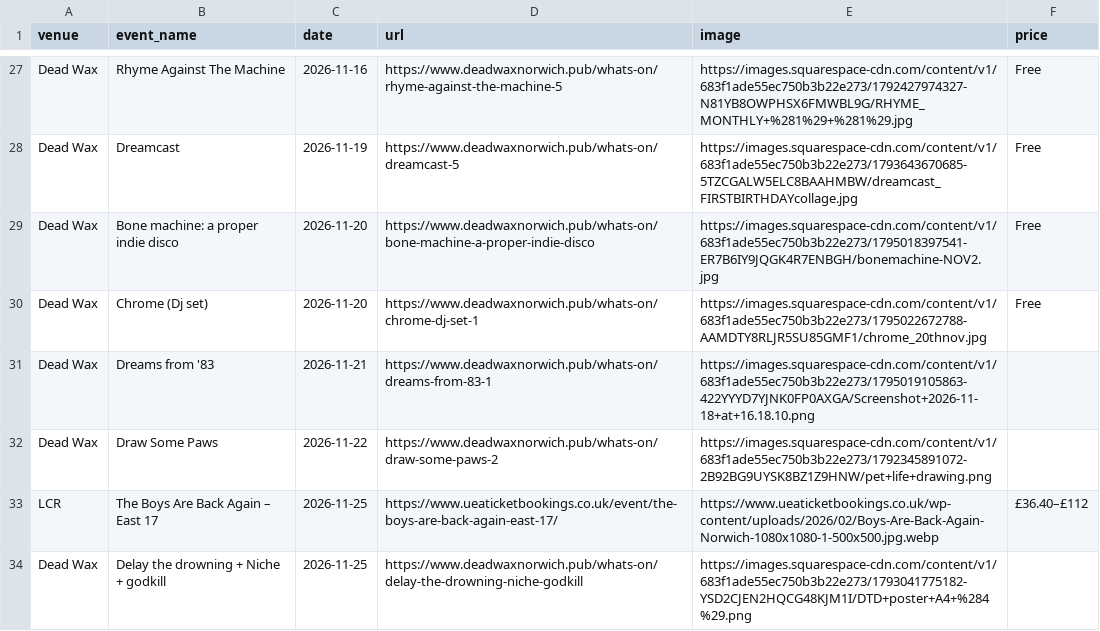
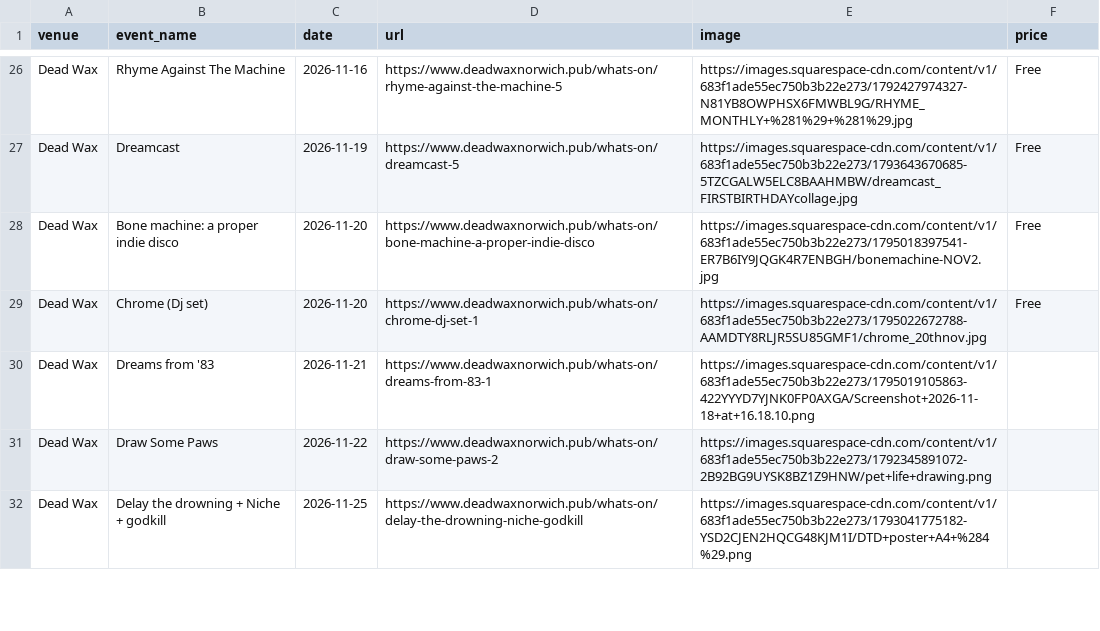
Before and after one commit to nathankjw/GigsNorwich-scraper, a CSV file: scraped_data/norwich_gigs.csv, drawn as a sheet; only a part is shown, gaps mark what is left out; the diff covers the shown part only.

```diff
--- a/scraped_data/norwich_gigs.csv
+++ b/scraped_data/norwich_gigs.csv
@@ -32,3 +31,2 @@ Dead Wax,Dreams from '83,2026-11-21,https://www.deadwaxnorwich.pub/whats-on/drea
 Dead Wax,Draw Some Paws,2026-11-22,https://www.deadwaxnorwich.pub/whats-on/draw-some-paws-2,https://images.squarespace-cdn.com/content/v1/683f1ade55ec750b3b22e273/1792345891072-2B92BG9UYSK8BZ1Z9HNW/pet+life+drawing.png,
-LCR,The Boys Are Back Again – East 17,2026-11-25,https://www.ueaticketbookings.co.uk/event/the-boys-are-back-again-east-17/,https://www.ueaticketbookings.co.uk/wp-content/uploads/2026/02/Boys-Are-Back-Again-Norwich-1080x1080-1-500x500.jpg.webp,£36.40–£112
 Dead Wax,Delay the drowning + Niche + godkill,2026-11-25,https://www.deadwaxnorwich.pub/whats-on/delay-the-drowning-niche-godkill,https://images.squarespace-cdn.com/content/v1/683f1ade55ec750b3b22e273/1793041775182-YSD2CJEN2HQCG48KJM1I/DTD+poster+A4+%284%29.png,
```
Also changed, not shown: 2 added rows, 2 removed rows and 2 edited cells elsewhere in this file, scraped_data/norwich_gigs_flat.csv, 7 other files.
